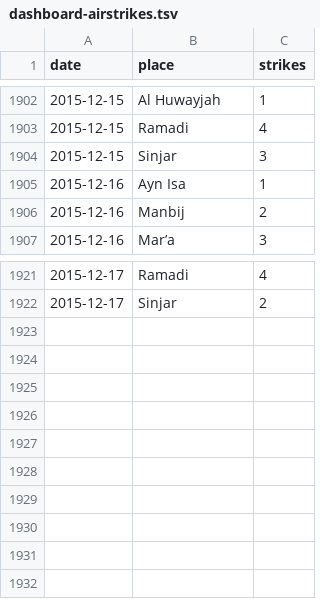
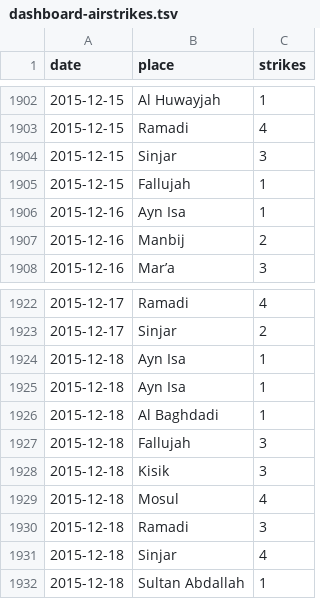
Before and after one commit to guardian/syria, a TSV file: data-in/dashboard-airstrikes.tsv, drawn as a sheet; only a part is shown, gaps mark what is left out.

Commit message:
New data

```diff
--- a/data-in/dashboard-airstrikes.tsv
+++ b/data-in/dashboard-airstrikes.tsv
@@ -1904,2 +1904,3 @@ date	place	strikes
 2015-12-15	Sinjar	3
+2015-12-15	Fallujah	1
 2015-12-16	Ayn Isa	1
@@ -1922 +1923,10 @@ date	place	strikes
 2015-12-17	Sinjar	2
+2015-12-18	Ayn Isa	1
+2015-12-18	Ayn Isa	1
+2015-12-18	Al Baghdadi	1
+2015-12-18	Fallujah	3
+2015-12-18	Kisik	3
+2015-12-18	Mosul	4
+2015-12-18	Ramadi	3
+2015-12-18	Sinjar	4
+2015-12-18	Sultan Abdallah	1
```
Also changed, not shown: 1 other file.
